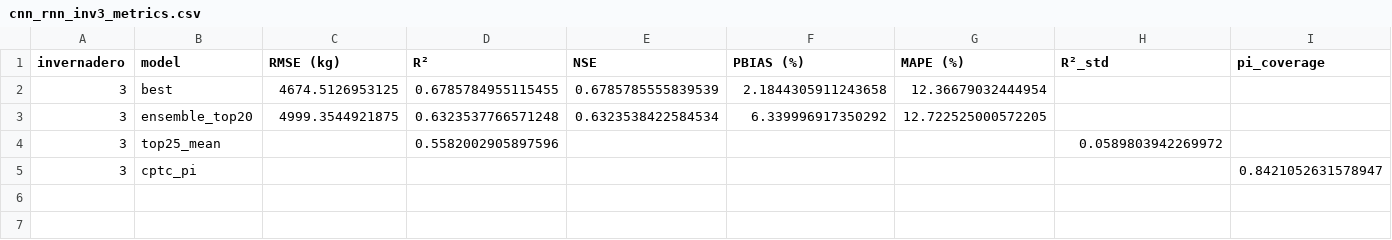
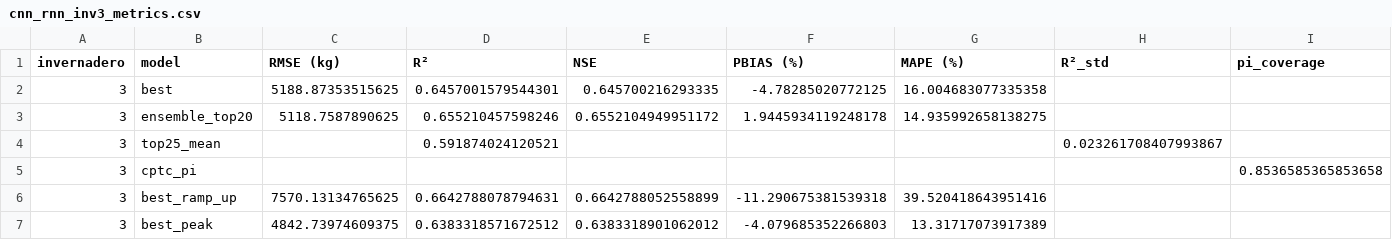
Before and after one commit to JosueT1212/huerta-prediction, a CSV file: Models/results/cnn_rnn_inv3_metrics.csv, drawn as a sheet; only a part is shown; rows hold the shown columns only; the diff covers the shown part only; the diff names each change by its address in the sheet, - before the commit and + after, or states it on an @@ line.

```diff
--- a/Models/results/cnn_rnn_inv3_metrics.csv
+++ b/Models/results/cnn_rnn_inv3_metrics.csv
-C2 (RMSE (kg)): 4674.5126953125
+C2 (RMSE (kg)): 5188.87353515625
-D2 (R²): 0.6785784955115455
+D2 (R²): 0.6457001579544301
-E2 (NSE): 0.6785785555839539
+E2 (NSE): 0.645700216293335
-F2 (PBIAS (%)): 2.1844305911243658
+F2 (PBIAS (%)): -4.78285020772125
-G2 (MAPE (%)): 12.36679032444954
+G2 (MAPE (%)): 16.004683077335358
-C3 (RMSE (kg)): 4999.3544921875
+C3 (RMSE (kg)): 5118.7587890625
-D3 (R²): 0.6323537766571248
+D3 (R²): 0.655210457598246
-E3 (NSE): 0.6323538422584534
+E3 (NSE): 0.6552104949951172
-F3 (PBIAS (%)): 6.339996917350292
+F3 (PBIAS (%)): 1.9445934119248178
-G3 (MAPE (%)): 12.722525000572205
+G3 (MAPE (%)): 14.935992658138275
-D4 (R²): 0.5582002905897596
+D4 (R²): 0.591874024120521
-H4 (R²_std): 0.0589803942269972
+H4 (R²_std): 0.023261708407993867
-I5 (pi_coverage): 0.8421052631578947
+I5 (pi_coverage): 0.8536585365853658
+row 6: 3 | best_ramp_up | 7570.13134765625 | 0.6642788078794631 | 0.6642788052558899 | -11.290675381539318 | 39.520418643951416
+row 7: 3 | best_peak | 4842.73974609375 | 0.6383318571672512 | 0.6383318901062012 | -4.079685352266803 | 13.31717073917389
```
Also changed, not shown: 1 edited cell elsewhere in this file, Models/results/cnn_rnn_inv4_metrics.csv, 2 other files.
